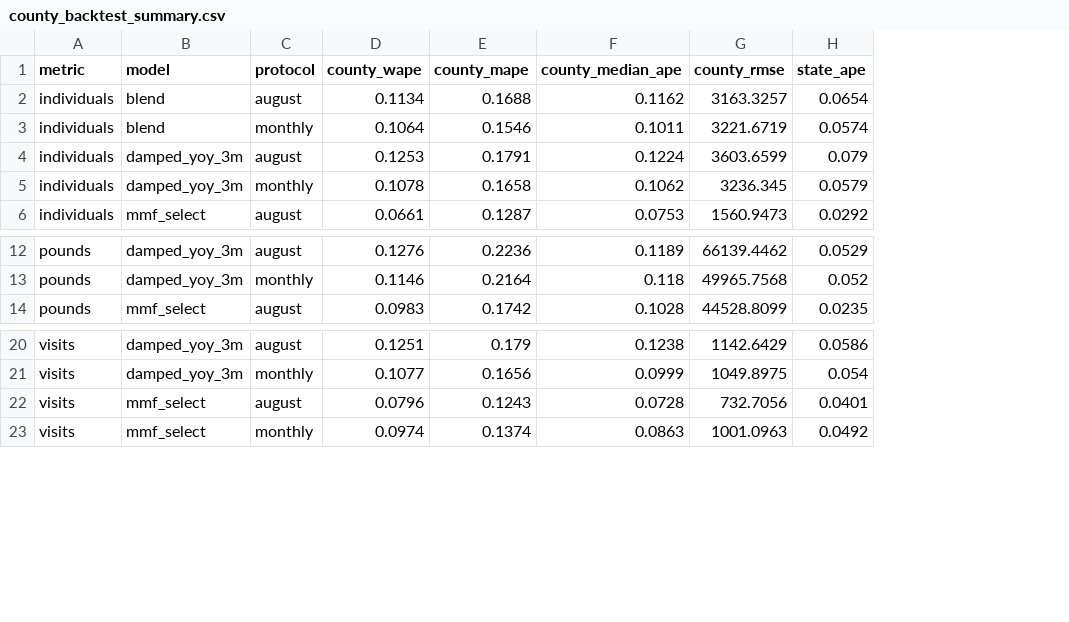
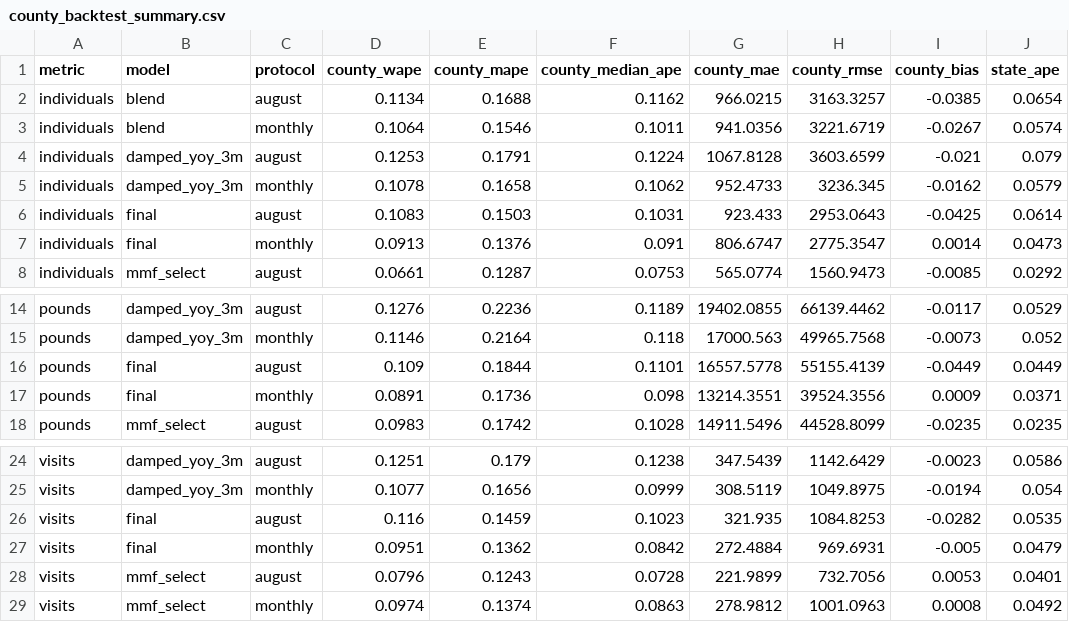
Before and after one commit to MukhHz/MINNEMUDAC_2026, a CSV file: forecast_august_2026/submission/county_backtest_summary.csv, drawn as a sheet; only a part is shown, gaps mark what is left out; the diff names each change by its address in the sheet, - before the commit and + after, or states it on an @@ line.

```diff
--- a/forecast_august_2026/submission/county_backtest_summary.csv
+++ b/forecast_august_2026/submission/county_backtest_summary.csv
+column G (county_mae), rows 2-5: 966.0215 | 941.0356 | 1067.8128 | 952.4733; row 8: 565.0774; rows 14-15: 19402.0855 | 17000.563; row 18: 14911.5496; rows 24-25: 347.5439 | 308.5119; rows 28-29: 221.9899 | 278.9812
+column I (county_bias), rows 2-5: -0.0385 | -0.0267 | -0.021 | -0.0162; row 8: -0.0085; rows 14-15: -0.0117 | -0.0073; row 18: -0.0235; rows 24-25: -0.0023 | -0.0194; rows 28-29: 0.0053 | 0.0008
+row 6: individuals | final | august | 0.1083 | 0.1503 | 0.1031 | 923.433 | 2953.0643 | -0.0425 | 0.0614
+row 7: individuals | final | monthly | 0.0913 | 0.1376 | 0.091 | 806.6747 | 2775.3547 | 0.0014 | 0.0473
+row 16: pounds | final | august | 0.109 | 0.1844 | 0.1101 | 16557.5778 | 55155.4139 | -0.0449 | 0.0449
+row 17: pounds | final | monthly | 0.0891 | 0.1736 | 0.098 | 13214.3551 | 39524.3556 | 0.0009 | 0.0371
+row 26: visits | final | august | 0.116 | 0.1459 | 0.1023 | 321.935 | 1084.8253 | -0.0282 | 0.0535
+row 27: visits | final | monthly | 0.0951 | 0.1362 | 0.0842 | 272.4884 | 969.6931 | -0.005 | 0.0479
```
Also changed, not shown: forecast_august_2026/submission/Undergraduate_Predictions_Submit.csv, forecast_august_2026/submission/county_forecast_components.csv, 15 other files.
